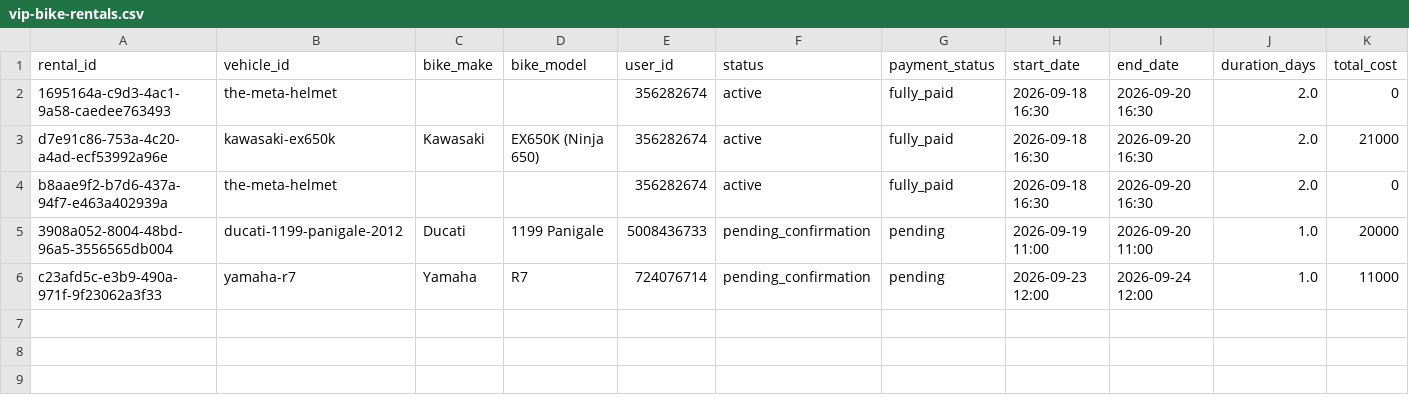
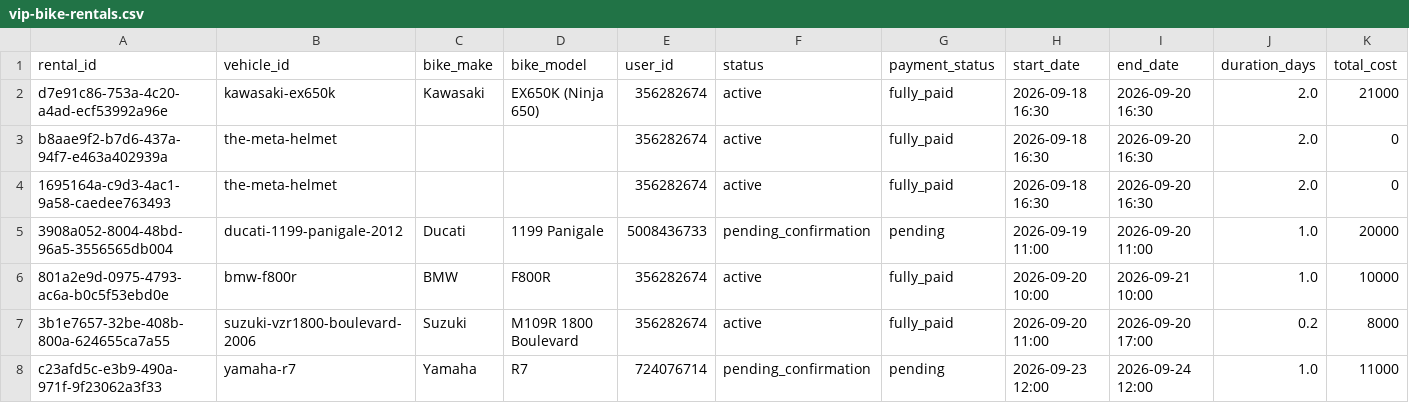
Before and after one commit to salavey13/carTest, a CSV file: public/docs/autoreply/vip-bike-rentals.csv, drawn as a sheet; only a part is shown; rows hold the shown columns only; the diff names each change by its address in the sheet, - before the commit and + after, or states it on an @@ line.

Commit message:
chore(rentals): regenerate active rentals CSV from Supabase

```diff
--- a/public/docs/autoreply/vip-bike-rentals.csv
+++ b/public/docs/autoreply/vip-bike-rentals.csv
@@ row 2 moved to row 4: 1695164a-c9d3-4ac1-9a58-caedee763493 @@
+row 6: 801a2e9d-0975-4793-ac6a-b0c5f53ebd0e | bmw-f800r | BMW | F800R | 356282674 | active | fully_paid | 2026-09-20 10:00 | 2026-09-21 10:00 | 1.0 | 10000
+row 7: 3b1e7657-32be-408b-800a-624655ca7a55 | suzuki-vzr1800-boulevard-2006 | Suzuki | M109R 1800 Boulevard | 356282674 | active | fully_paid | 2026-09-20 11:00 | 2026-09-20 17:00 | 0.2 | 8000
```
